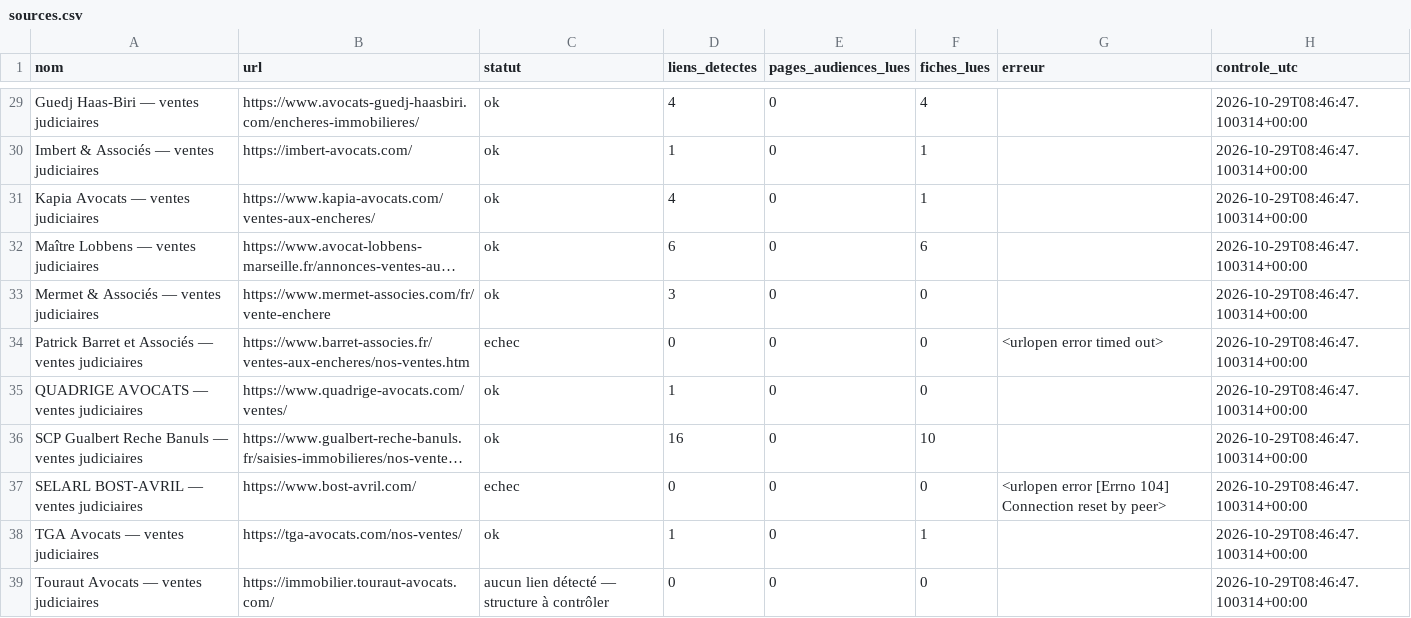
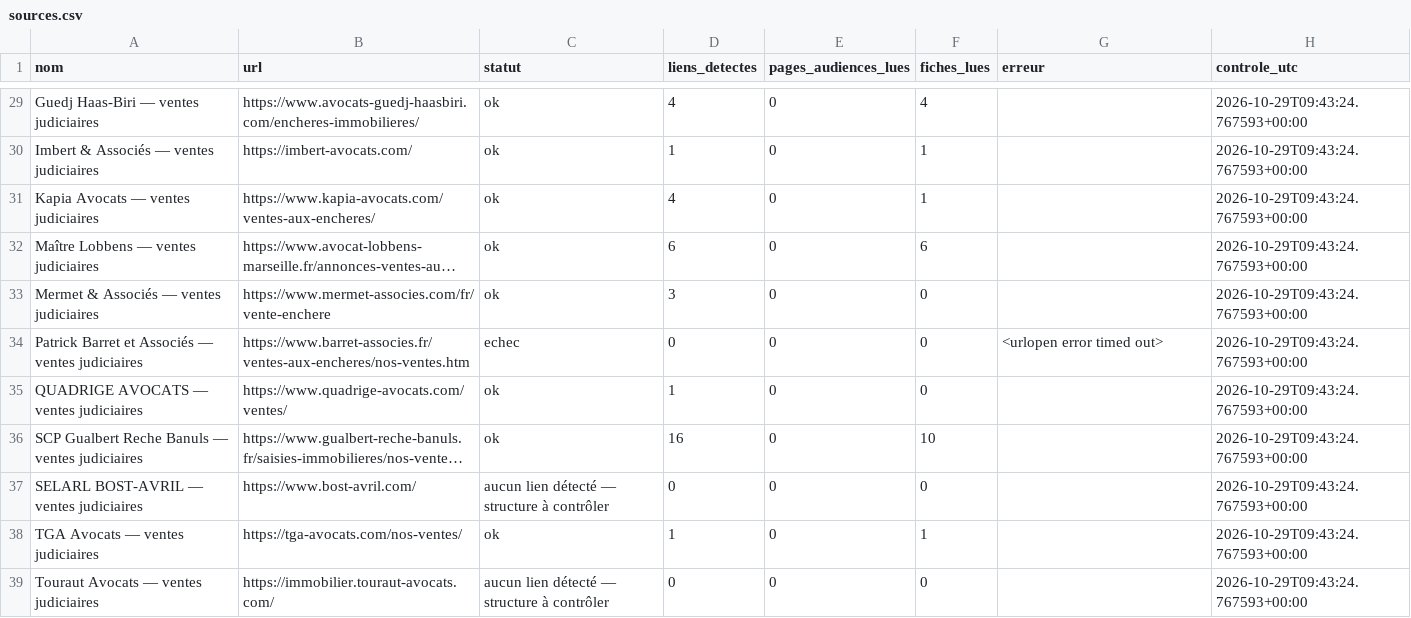
Before and after one commit to adjudications-france-monitor/adjudications-france-monitor, a CSV file: rapports/sources.csv, drawn as a sheet; only a part is shown, gaps mark what is left out; long unchanged cells end in …; the diff covers the shown part only; the diff names each change by its address in the sheet, - before the commit and + after, or states it on an @@ line.

```diff
--- a/rapports/sources.csv
+++ b/rapports/sources.csv
-H29:H39 (controle_utc): 2026-10-29T08:46:47.100314+00:00
+H29:H39 (controle_utc): 2026-10-29T09:43:24.767593+00:00
-C37 (statut): echec
+C37 (statut): aucun lien détecté — structure à contrôler
-G37 (erreur): <urlopen error [Errno 104] Connection reset by peer>
+G37 (erreur): (empty)
```
Also changed, not shown: 39 edited cells elsewhere in this file, 2 other files.
